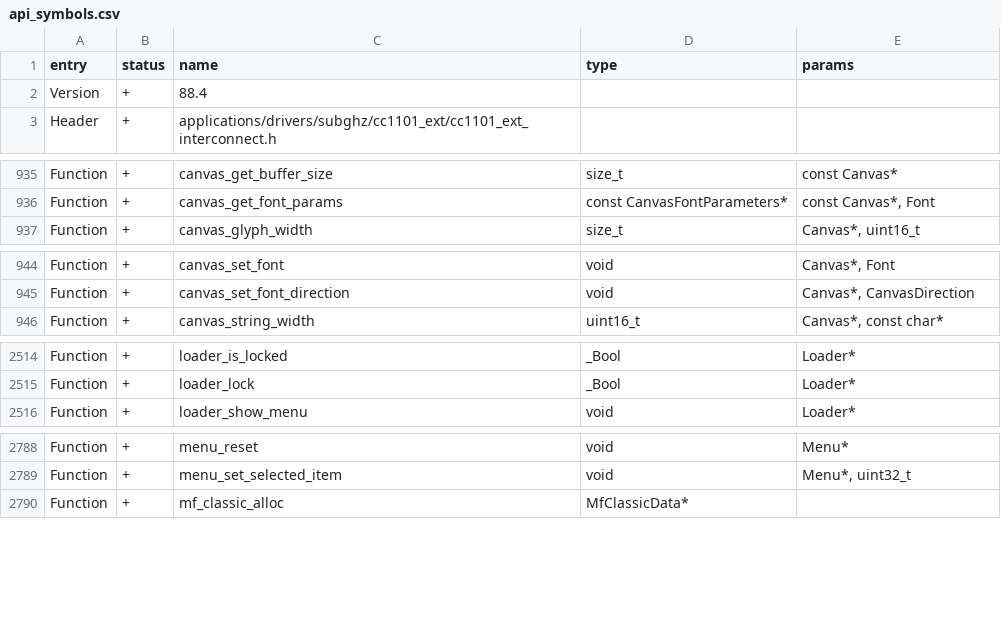
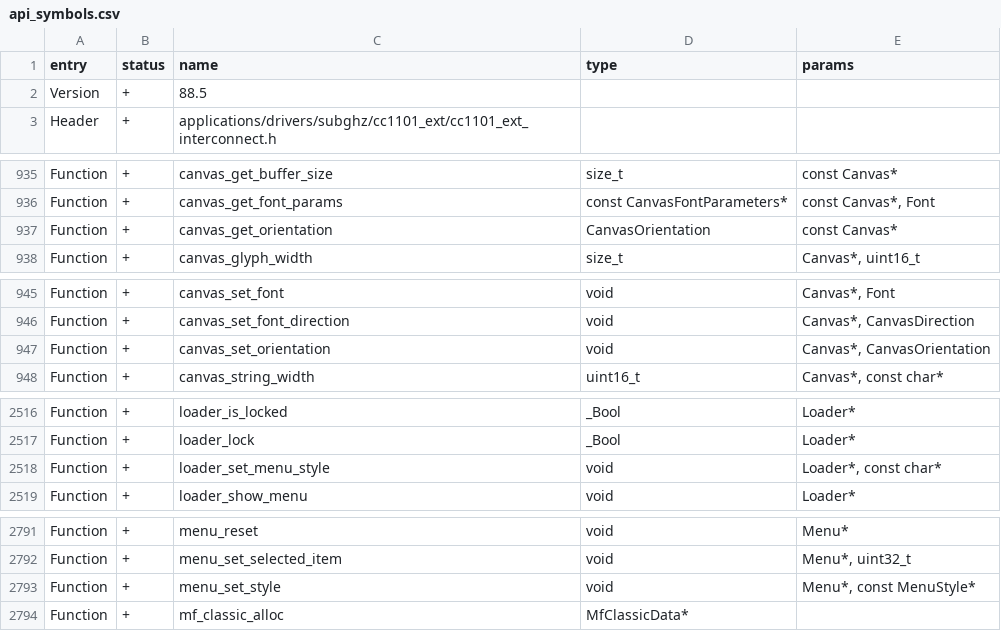
Before and after one commit to DarkFlippers/unleashed-firmware, a CSV file: targets/f7/api_symbols.csv, drawn as a sheet; only a part is shown, gaps mark what is left out.

Commit message:
Add custom menu styles (#1119)
* Loader: pluggable main menu styles

* Canvas: public orientation API

* Menu styles: PS4

* Menu styles: Wii

* Menu styles: DSi

* Menu styles: C64

* Menu styles: Compact

* Menu styles: CoverFlow

* Menu styles: Vertical

* return old path

* upd changelog

---------

Co-authored-by: MX <10697207+xMasterX@users.noreply.github.com>

```diff
--- a/targets/f7/api_symbols.csv
+++ b/targets/f7/api_symbols.csv
@@ -1,3 +1,3 @@
 entry,status,name,type,params
-Version,+,88.4,,
+Version,+,88.5,,
 Header,+,applications/drivers/subghz/cc1101_ext/cc1101_ext_interconnect.h,,
@@ -936,2 +936,3 @@ Function,+,canvas_get_buffer_size,size_t,const Canvas*
 Function,+,canvas_get_font_params,const CanvasFontParameters*,"const Canvas*, Font"
+Function,+,canvas_get_orientation,CanvasOrientation,const Canvas*
 Function,+,canvas_glyph_width,size_t,"Canvas*, uint16_t"
@@ -945,2 +946,3 @@ Function,+,canvas_set_font,void,"Canvas*, Font"
 Function,+,canvas_set_font_direction,void,"Canvas*, CanvasDirection"
+Function,+,canvas_set_orientation,void,"Canvas*, CanvasOrientation"
 Function,+,canvas_string_width,uint16_t,"Canvas*, const char*"
@@ -2515,2 +2517,3 @@ Function,+,loader_is_locked,_Bool,Loader*
 Function,+,loader_lock,_Bool,Loader*
+Function,+,loader_set_menu_style,void,"Loader*, const char*"
 Function,+,loader_show_menu,void,Loader*
@@ -2789,2 +2792,3 @@ Function,+,menu_reset,void,Menu*
 Function,+,menu_set_selected_item,void,"Menu*, uint32_t"
+Function,+,menu_set_style,void,"Menu*, const MenuStyle*"
 Function,+,mf_classic_alloc,MfClassicData*,
```
Also changed, not shown: 24 other files.
